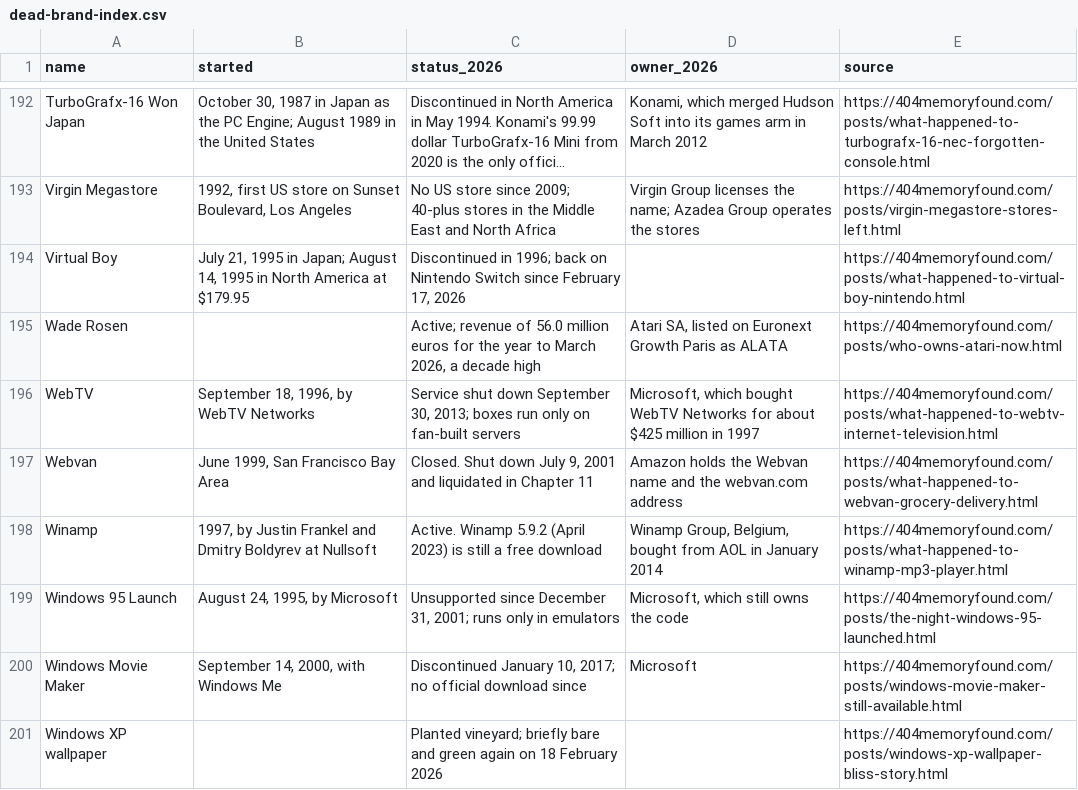
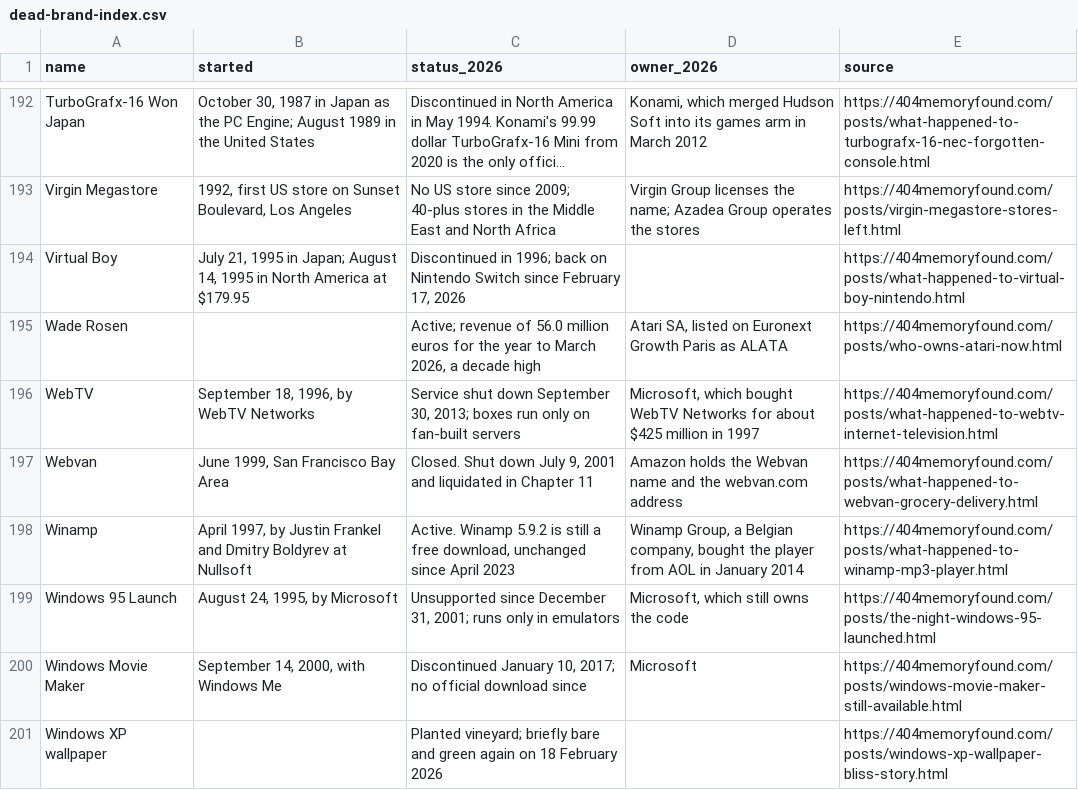
Before and after one commit to pnpaiva/404-memory-found, a CSV file: dead-brand-index.csv, drawn as a sheet; only a part is shown, gaps mark what is left out; long unchanged cells end in ….

```diff
--- a/dead-brand-index.csv
+++ b/dead-brand-index.csv
@@ -197,3 +197,3 @@ WebTV,"September 18, 1996, by WebTV Networks","Service shut down September 30, 2
 Webvan,"June 1999, San Francisco Bay Area","Closed. Shut down July 9, 2001 and liquidated in Chapter 11",Amazon holds the Webvan name and the webvan.com address,https://404memoryfound.com/posts/what-happened-to-webvan-grocery-delivery.html
-Winamp,"1997, by Justin Frankel and Dmitry Boldyrev at Nullsoft",Active. Winamp 5.9.2 (April 2023) is still a free download,"Winamp Group, Belgium, bought from AOL in January 2014",https://404memoryfound.com/posts/what-happened-to-winamp-mp3-player.html
+Winamp,"April 1997, by Justin Frankel and Dmitry Boldyrev at Nullsoft","Active. Winamp 5.9.2 is still a free download, unchanged since April 2023","Winamp Group, a Belgian company, bought the player from AOL in January 2014",https://404memoryfound.com/posts/what-happened-to-winamp-mp3-player.html
 Windows 95 Launch,"August 24, 1995, by Microsoft","Unsupported since December 31, 2001; runs only in emulators","Microsoft, which still owns the code",https://404memoryfound.com/posts/the-night-windows-95-launched.html
```
Also changed, not shown: 16 other files.
